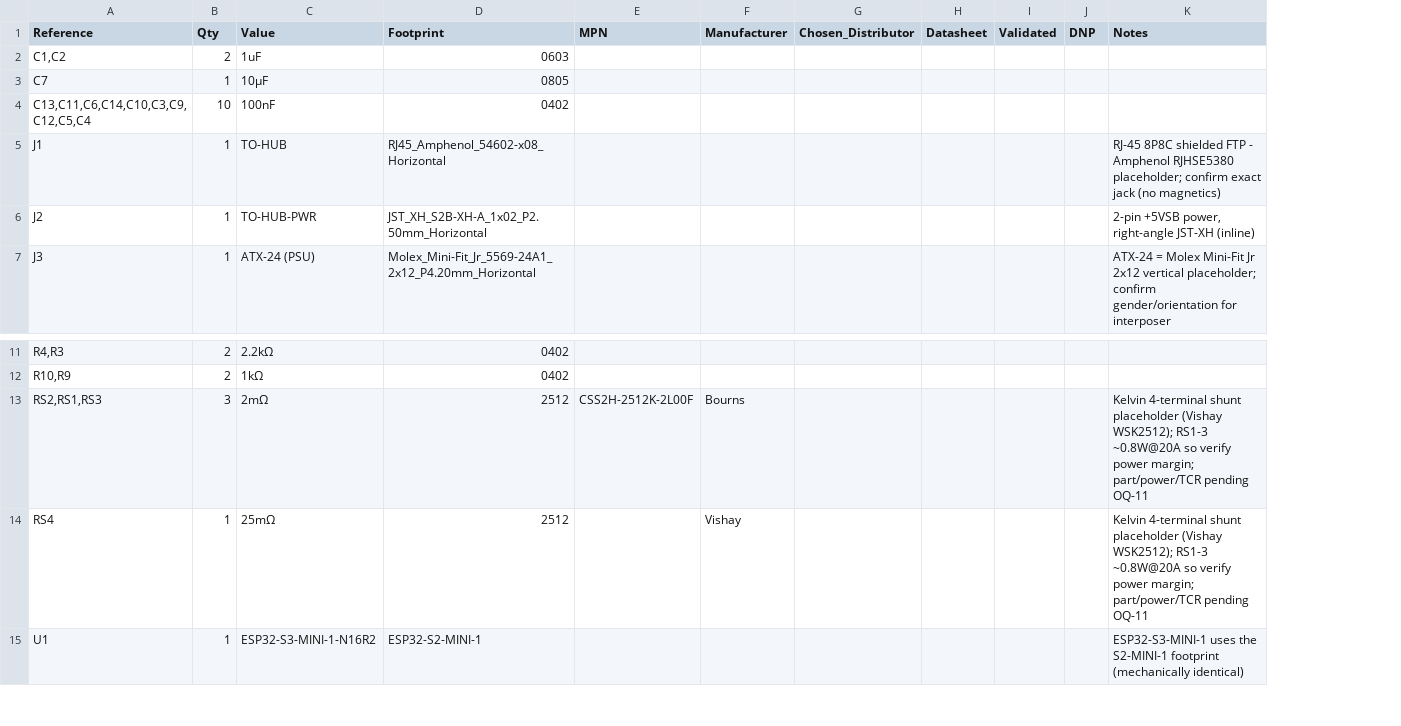
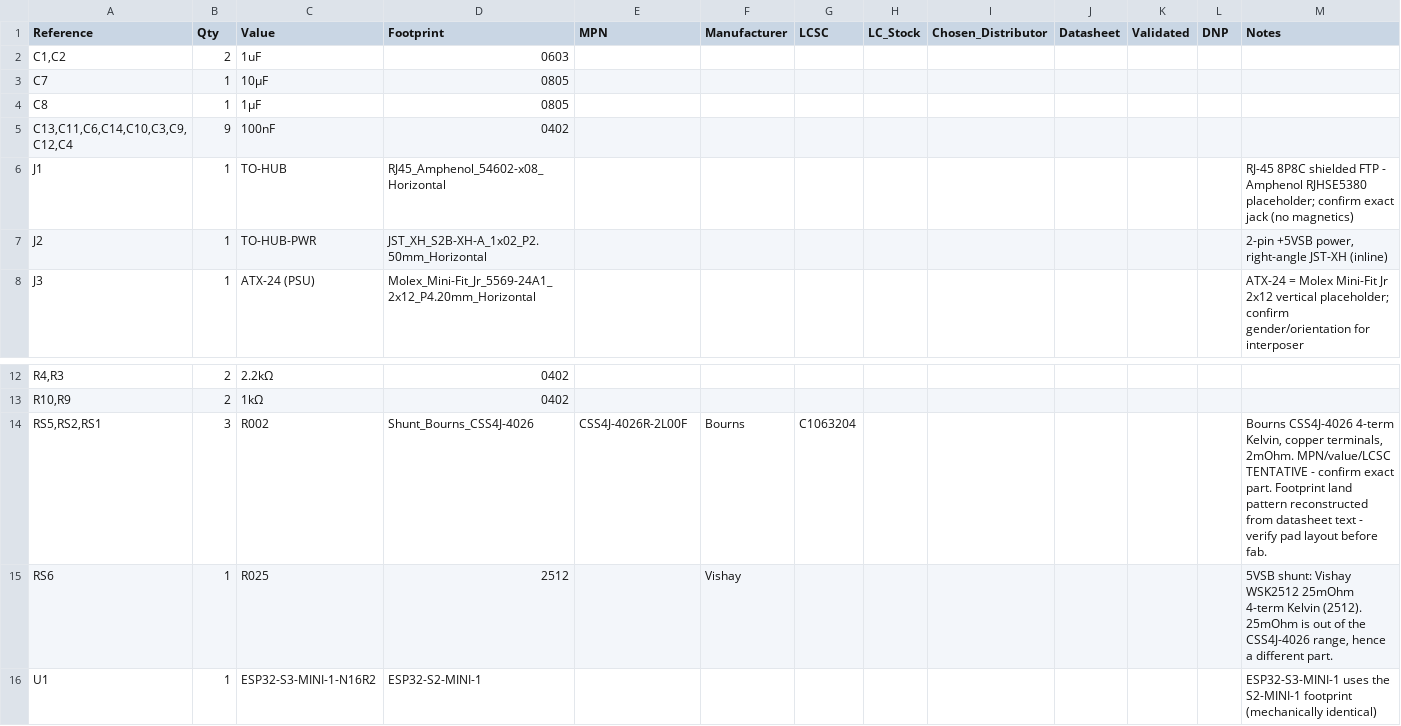
Before and after one commit to nathanfraske/CEC-Platform, a CSV file: modules/atx-24pin/bom/bom.csv, drawn as a sheet; only a part is shown, gaps mark what is left out; removed rows and columns are numbered as before the commit, all else as after; the diff names each change by its address in the sheet, - before the commit and + after, or states it on an @@ line.

```diff
--- a/modules/atx-24pin/bom/bom.csv
+++ b/modules/atx-24pin/bom/bom.csv
+column G (LCSC), empty
+column H (LC_Stock), empty
+row 4: C8 | 1 | 1µF | 0805
-A5 (Reference): C13,C11,C6,C14,C10,C3,C9,C12,C5,C4
+A5 (Reference): C13,C11,C6,C14,C10,C3,C9,C12,C4
-B5 (Qty): 10
+B5 (Qty): 9
-row 13: RS2,RS1,RS3 | 3 | 2mΩ | 2512 | CSS2H-2512K-2L00F | Bourns |  |  |  |  | Kelvin 4-terminal shunt placeholder (Vishay WSK2512); RS1-3 ~0.8W@20A so verify power margin; part/power/TCR pending OQ-11
+row 14: RS5,RS2,RS1 | 3 | R002 | Shunt_Bourns_CSS4J-4026 | CSS4J-4026R-2L00F | Bourns | C1063204 |  |  |  |  |  | Bourns CSS4J-4026 4-term Kelvin, copper terminals, 2mOhm. MPN/value/LCSC TENTATIVE - confirm exact part. Footprint land pattern reconstructed from datasheet text - verify pad layout before fab.
-A15 (Reference): RS4
+A15 (Reference): RS6
-C15 (Value): 25mΩ
+C15 (Value): R025
-M15 (Notes): Kelvin 4-terminal shunt placeholder (Vishay WSK2512); RS1-3 ~0.8W@20A so verify power margin; part/power/TCR pending OQ-11
+M15 (Notes): 5VSB shunt: Vishay WSK2512 25mOhm 4-term Kelvin (2512). 25mOhm is out of the CSS4J-4026 range, hence a different part.
```
Also changed, not shown: 2 other files.
